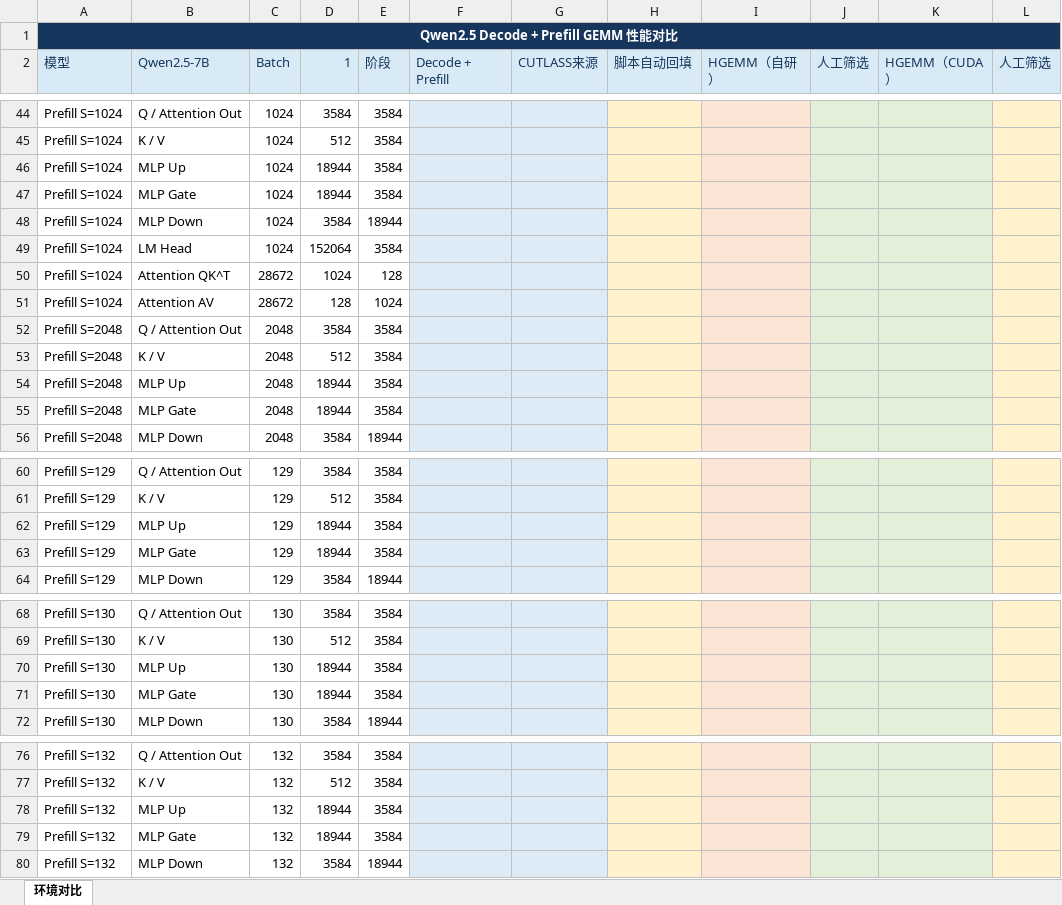
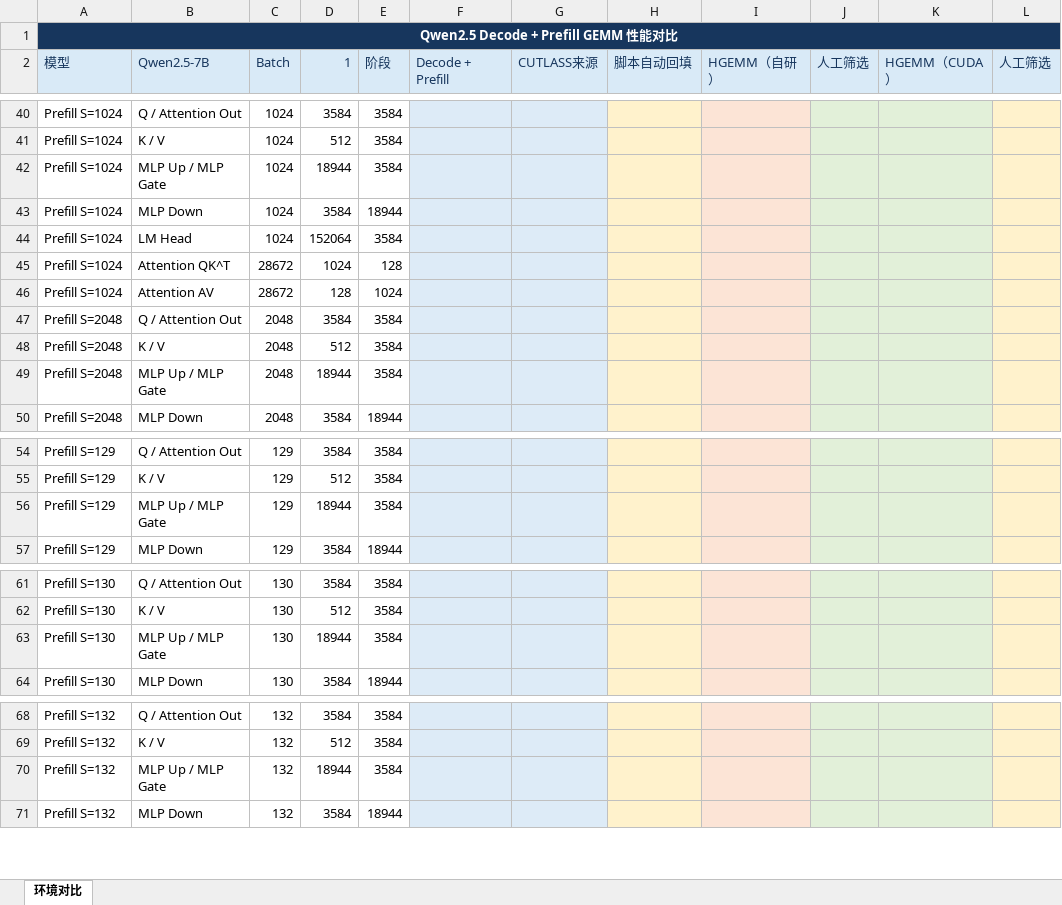
Before and after one commit to lih827/cutlass, an Excel workbook: gemm_performance_comparison.xlsx, sheet 环境对比, drawn as a sheet; only a part is shown, gaps mark what is left out; values as stored, in another font and other column widths than the file's, no borders; table styles not drawn; removed rows and columns are numbered as before the commit, all else as after; the diff covers the shown part only; the diff names each change by its address in the sheet, - before the commit and + after, or states it on an @@ line.

Commit message:
Deduplicate MLP up and gate benchmark shape

```diff
--- a/gemm_performance_comparison.xlsx (sheet 环境对比)
+++ b/gemm_performance_comparison.xlsx (sheet 环境对比)
-row 46: Prefill S=1024 | MLP Up | 1024 | 18944 | 3584
-B42 (Qwen2.5-7B): MLP Gate
+B42 (Qwen2.5-7B): MLP Up / MLP Gate
-row 54: Prefill S=2048 | MLP Up | 2048 | 18944 | 3584
-B49 (Qwen2.5-7B): MLP Gate
+B49 (Qwen2.5-7B): MLP Up / MLP Gate
-row 62: Prefill S=129 | MLP Up | 129 | 18944 | 3584
-B56 (Qwen2.5-7B): MLP Gate
+B56 (Qwen2.5-7B): MLP Up / MLP Gate
-row 70: Prefill S=130 | MLP Up | 130 | 18944 | 3584
-B63 (Qwen2.5-7B): MLP Gate
+B63 (Qwen2.5-7B): MLP Up / MLP Gate
-row 78: Prefill S=132 | MLP Up | 132 | 18944 | 3584
-B70 (Qwen2.5-7B): MLP Gate
+B70 (Qwen2.5-7B): MLP Up / MLP Gate
```
Also changed, not shown: 5 removed rows and 6 edited cells elsewhere in this sheet, formulas that keep their value, 4 other files.
